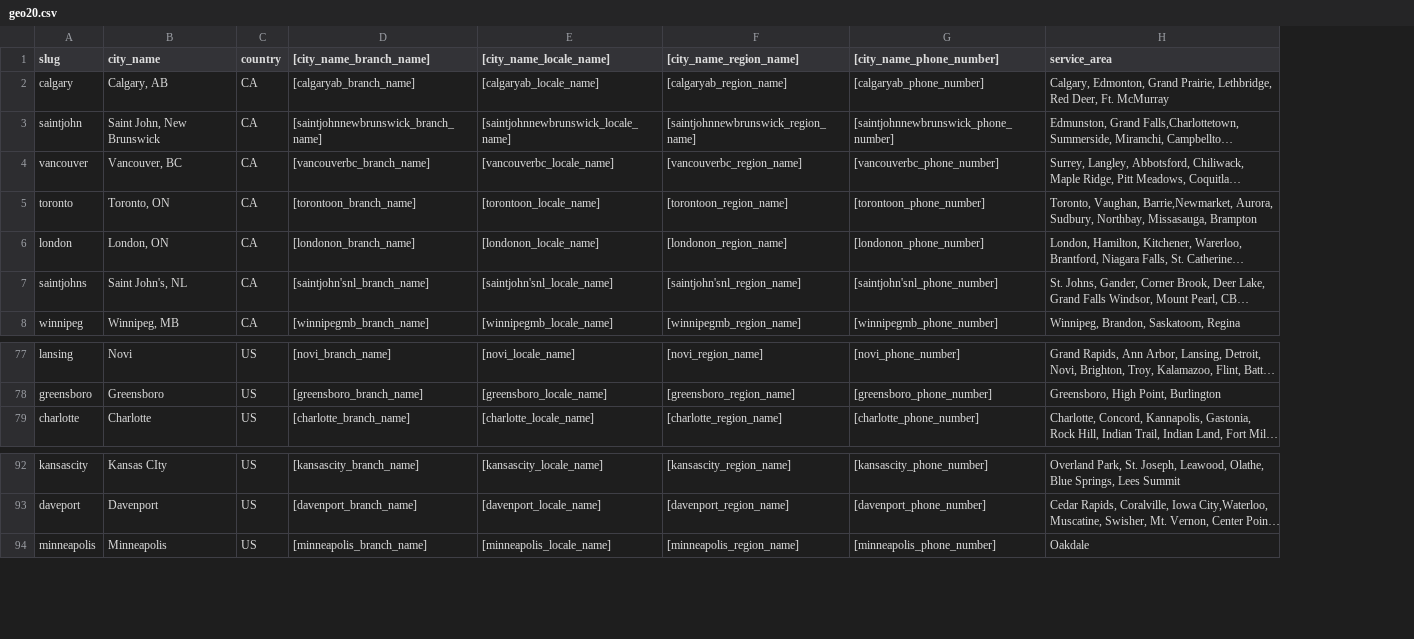
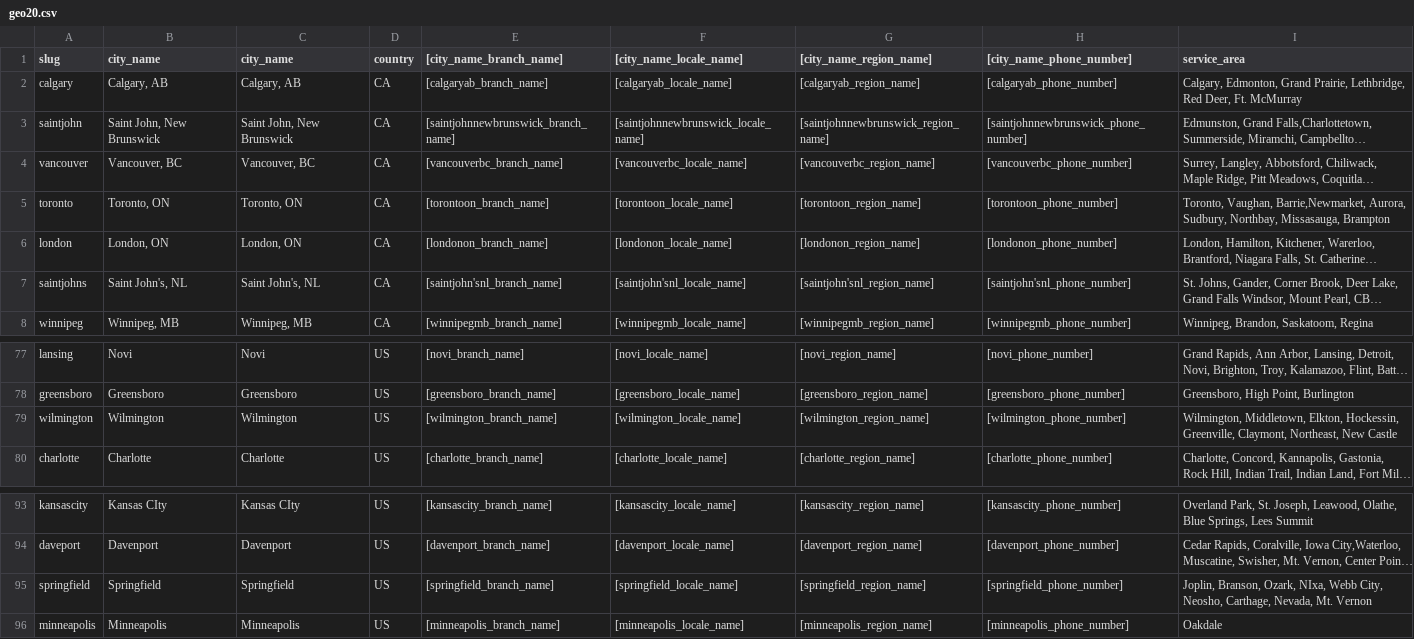
Before and after one commit to geoSkogen/equips, a CSV file: resources/geo20.csv, drawn as a sheet; only a part is shown, gaps mark what is left out; long unchanged cells end in …; the diff names each change by its address in the sheet, - before the commit and + after, or states it on an @@ line.

```diff
--- a/resources/geo20.csv
+++ b/resources/geo20.csv
+column C (city_name), rows 2-8: Calgary, AB | Saint John, New Brunswick | Vancouver, BC | Toronto, ON | London, ON | Saint John's, NL | Winnipeg, MB; rows 77-78: Novi | Greensboro; row 80: Charlotte; rows 93-94: Kansas CIty | Davenport; row 96: Minneapolis
+row 79: wilmington | Wilmington | Wilmington | US | [wilmington_branch_name] | [wilmington_locale_name] | [wilmington_region_name] | [wilmington_phone_number] | Wilmington, Middletown, Elkton, Hockessin, Greenville, Claymont, Northeast, New Castle
+row 95: springfield | Springfield | Springfield | US | [springfield_branch_name] | [springfield_locale_name] | [springfield_region_name] | [springfield_phone_number] | Joplin, Branson, Ozark, NIxa, Webb City, Neosho, Carthage, Nevada, Mt. Vernon
```
Also changed, not shown: resources/geo20kv.csv, 2 other files.
